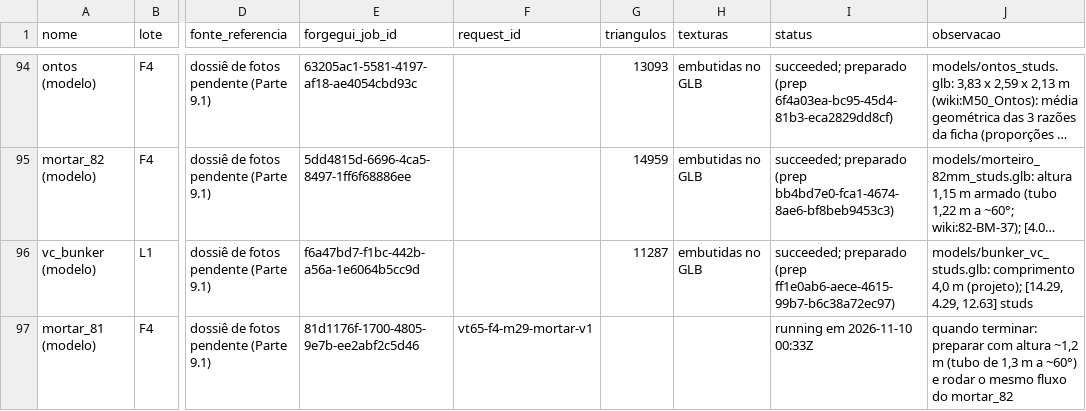
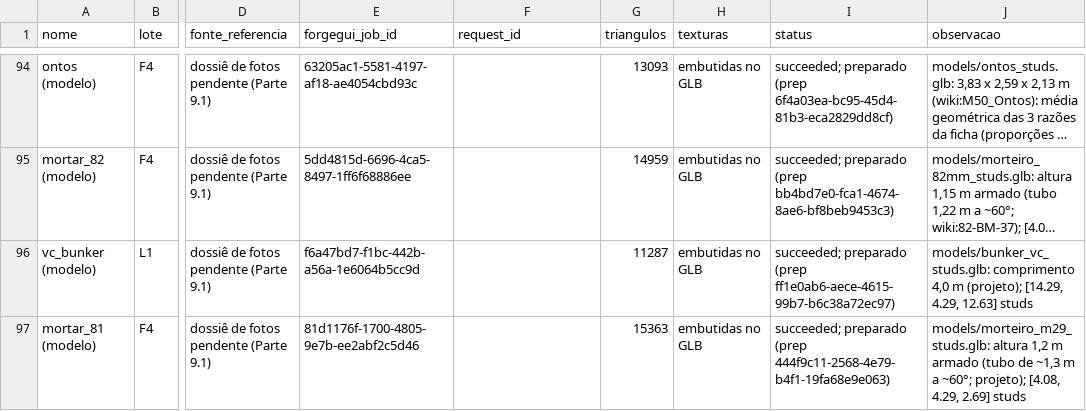
Before and after one commit to felpo2007/a-o, a CSV file: vantuong65/ASSETS.csv, drawn as a sheet; only a part is shown, gaps mark what is left out; long unchanged cells end in …; the diff names each change by its address in the sheet, - before the commit and + after, or states it on an @@ line.

```diff
--- a/vantuong65/ASSETS.csv
+++ b/vantuong65/ASSETS.csv
-F97 (request_id): vt65-f4-m29-mortar-v1
+F97 (request_id): (empty)
-G97 (triangulos): (empty)
+G97 (triangulos): 15363
-H97 (texturas): (empty)
+H97 (texturas): embutidas no GLB
-I97 (status): running em 2026-11-10 00:33Z
+I97 (status): succeeded; preparado (prep 444f9c11-2568-4e79-b4f1-19fa68e9e063)
-J97 (observacao): quando terminar: preparar com altura ~1,2 m (tubo de 1,3 m a ~60°) e rodar o mesmo fluxo do mortar_82
+J97 (observacao): models/morteiro_m29_studs.glb: altura 1,2 m armado (tubo de ~1,3 m a ~60°; projeto); [4.08, 4.29, 2.69] studs
```
Also changed, not shown: 31 other files.
